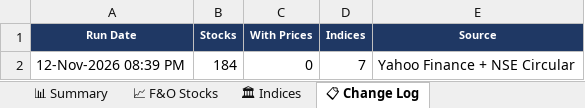
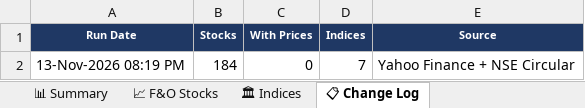
Before and after one commit to spurandhar0/nfo-lot-size-tracker, an Excel workbook: data/nfo_lot_sizes.xlsx, sheet 📋 Change Log, drawn as a sheet; values as stored, in another font and other column widths than the file's, no borders; the diff names each change by its address in the sheet, - before the commit and + after, or states it on an @@ line.

```diff
--- a/data/nfo_lot_sizes.xlsx (sheet 📋 Change Log)
+++ b/data/nfo_lot_sizes.xlsx (sheet 📋 Change Log)
-A2 (Run Date): 12-Nov-2026 08:39 PM
+A2 (Run Date): 13-Nov-2026 08:19 PM
```
Also changed, not shown: sheet 📈 F&O Stocks, sheet 📊 Summary, sheet 🏛 Indices, 1 other file.
